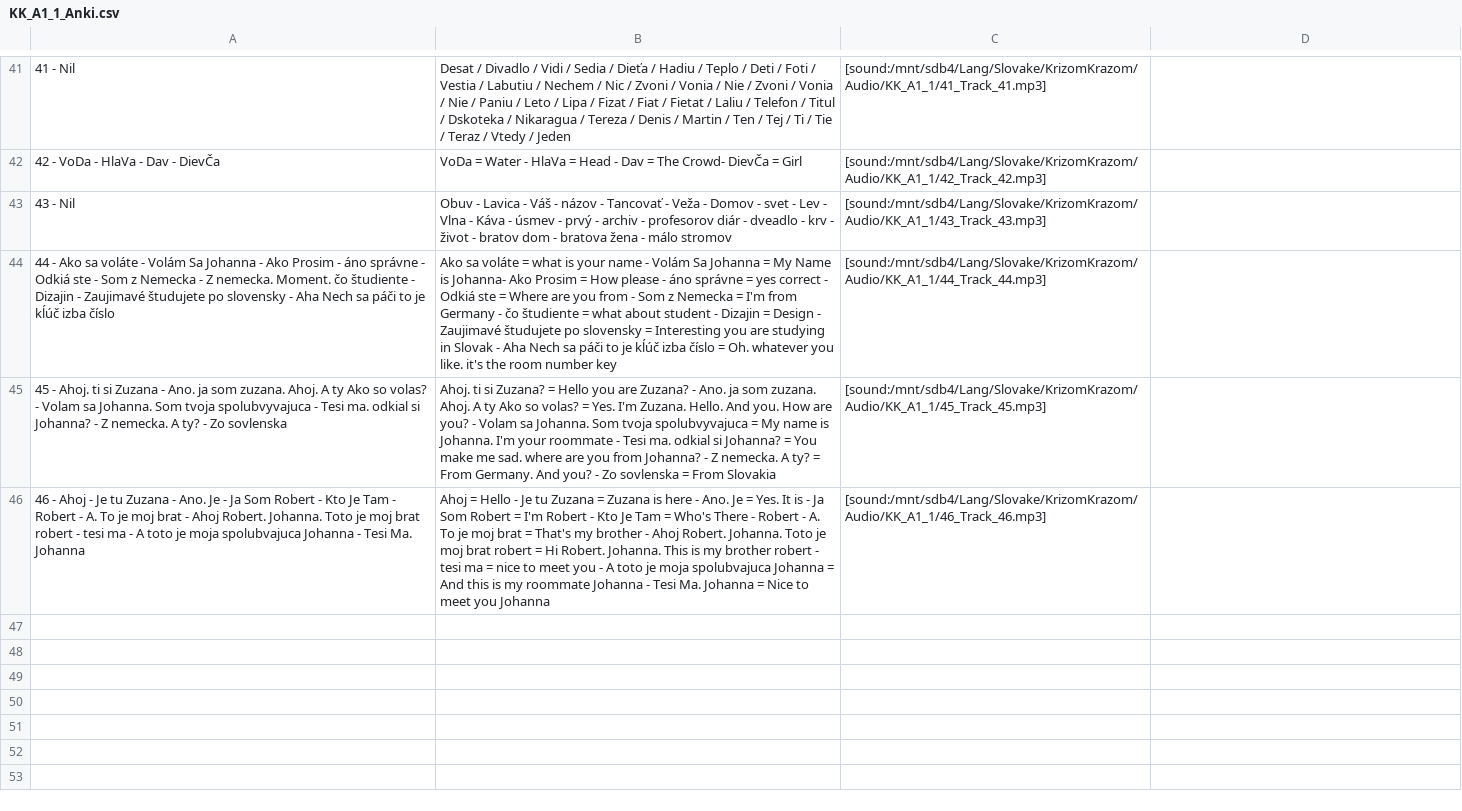
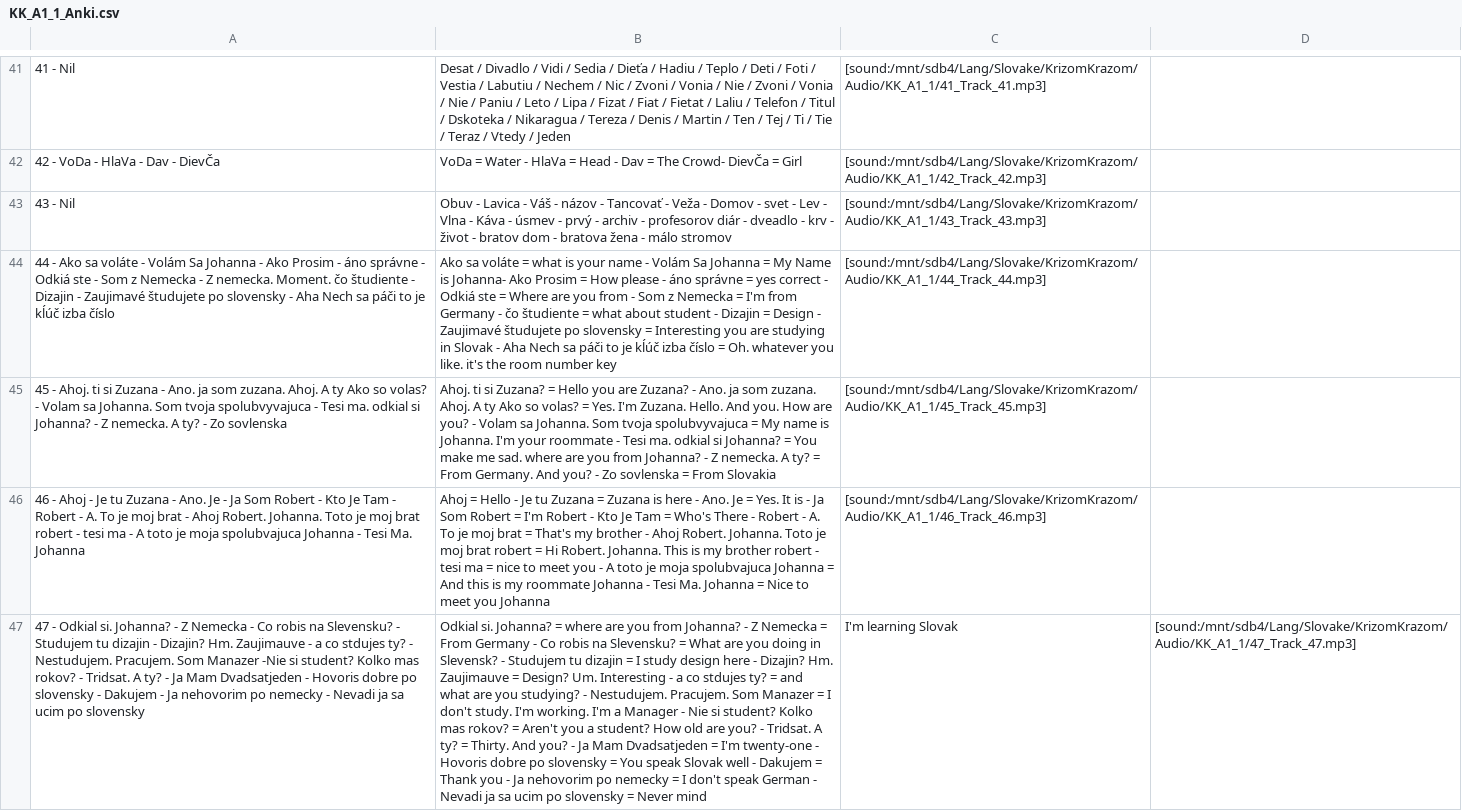
Before and after one commit to evilusean/Pysean, a CSV file: Sean/Slovak/KrizomKrazom/A1/KK_A1_1_Anki.csv, drawn as a sheet; only a part is shown, gaps mark what is left out; the diff names each change by its address in the sheet, - before the commit and + after, or states it on an @@ line.

Commit message:
Update KK_A1_1_Anki.csv

```diff
--- a/Sean/Slovak/KrizomKrazom/A1/KK_A1_1_Anki.csv
+++ b/Sean/Slovak/KrizomKrazom/A1/KK_A1_1_Anki.csv
+row 47: 47 - Odkial si. Johanna? - Z Nemecka - Co robis na Slevensku? - Studujem tu dizajin - Dizajin? Hm. Zaujimauve - a co stdujes ty? - Nestudujem. Pracujem. Som Manazer -Nie si student? Kolko mas rokov? - Tridsat. A ty? - Ja Mam Dvadsatjeden - Hovoris dobre po slovensky - Dakujem - Ja nehovorim po nemecky - Nevadi ja sa ucim po slovensky | Odkial si. Johanna? = where are you from Johanna? - Z Nemecka = From Germany - Co robis na Slevensku? = What are you doing in Slevensk? - Studujem tu dizajin = I study design here - Dizajin? Hm. Zaujimauve = Design? Um. Interesting - a co stdujes ty? = and what are you studying? - Nestudujem. Pracujem. Som Manazer = I don't study. I'm working. I'm a Manager - Nie si student? Kolko mas rokov? = Aren't you a student? How old are you? - Tridsat. A ty? = Thirty. And you? - Ja Mam Dvadsatjeden = I'm twenty-one - Hovoris dobre po slovensky = You speak Slovak well - Dakujem = Thank you - Ja nehovorim po nemecky = I don't speak German - Nevadi ja sa ucim po slovensky = Never mind | I'm learning Slovak | [sound:/mnt/sdb4/Lang/Slovake/KrizomKrazom/Audio/KK_A1_1/47_Track_47.mp3]
```
